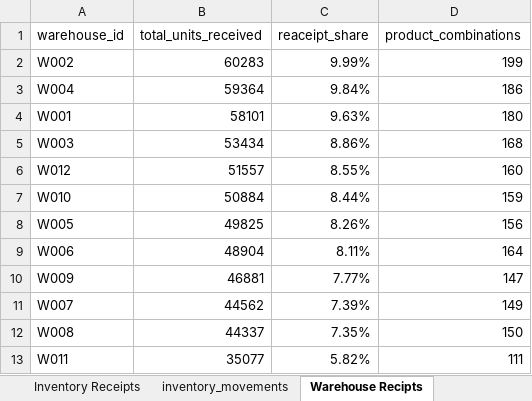
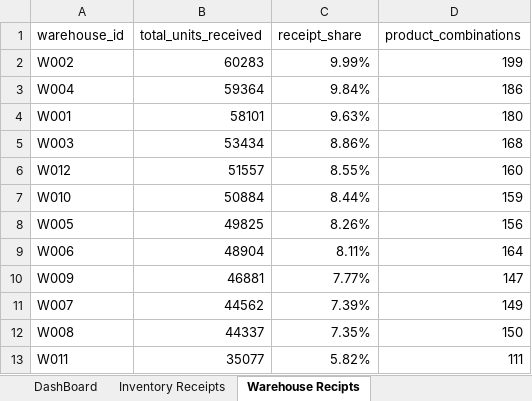
Before and after one commit to r-storr/technical-portfolio, an Excel workbook: 03-data-analysis/supply-chain-analysis/analysis/supply_chain_analysis.xlsx, sheet Warehouse Recipts, drawn as a sheet; values as stored, in another font and other column widths than the file's, no borders; charts and pictures and table styles not drawn; the diff names each change by its address in the sheet, - before the commit and + after, or states it on an @@ line.

```diff
--- a/03-data-analysis/supply-chain-analysis/analysis/supply_chain_analysis.xlsx (sheet Warehouse Recipts)
+++ b/03-data-analysis/supply-chain-analysis/analysis/supply_chain_analysis.xlsx (sheet Warehouse Recipts)
-C1: reaceipt_share
+C1: receipt_share
```
Also changed, not shown: sheet DashBoard, other sheet tabs, charts or pictures.
